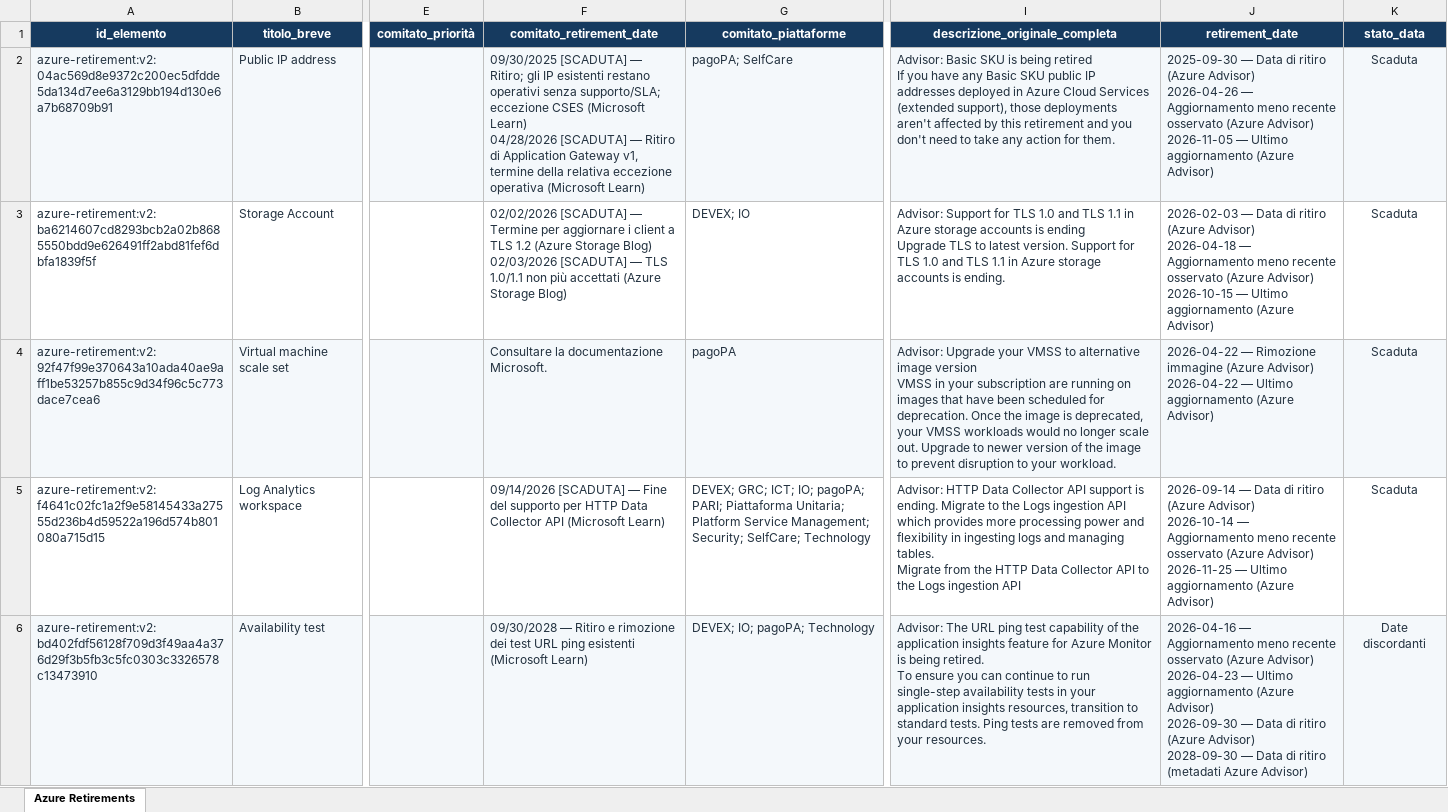
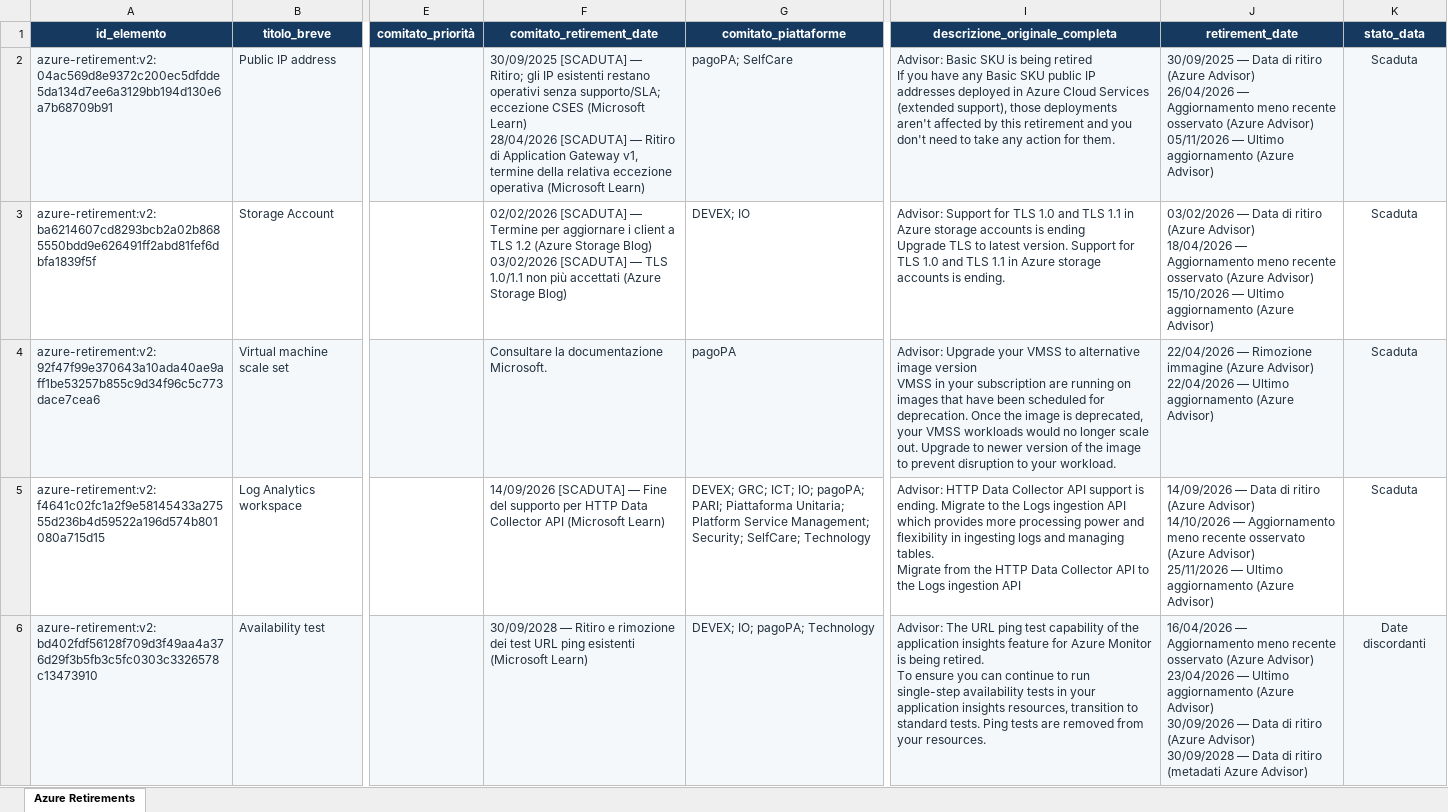
Before and after one commit to pagopa/eng-azure-governance, an Excel workbook: src/comitato/comitato_azure_retirements_v2/exports/2026/11/03_azure_retirements_slide.xlsx, sheet Azure Retirements, drawn as a sheet; only a part is shown, gaps mark what is left out; values as stored, in another font and other column widths than the file's, no borders; ↵ is a line break in a cell; the diff covers the shown part only; the diff names each change by its address in the sheet, - before the commit and + after, or states it on an @@ line.

Commit message:
Refactor date handling in committee and slides contracts
- Introduced new date presentation utilities in `date_presentation.py` to handle Italian date formatting and detection of date styles.
- Updated `committee.py` to utilize new date formatting functions for `comitato_retirement_date`.
- Modified `slides_v1.py` to apply date formatting for both `comitato_retirement_date` and `retirement_date`.
- Adjusted tests to reflect changes in date formats from ISO to Italian style.
- Added new tests to ensure correct handling of ambiguous date formats and legacy date normalization.
- Updated expected outputs in TSV fixtures to match new date formatting.

```diff
--- a/src/comitato/comitato_azure_retirements_v2/exports/2026/11/03_azure_retirements_slide.xlsx (sheet Azure Retirements)
+++ b/src/comitato/comitato_azure_retirements_v2/exports/2026/11/03_azure_retirements_slide.xlsx (sheet Azure Retirements)
-F2 (comitato_retirement_date): 09/30/2025 [SCADUTA] — Ritiro; gli IP esistenti restano operativi senza supporto/SLA; eccezione CSES (Microsoft Learn) ↵ 04/28/2026 [SCADUTA] —…
+F2 (comitato_retirement_date): 30/09/2025 [SCADUTA] — Ritiro; gli IP esistenti restano operativi senza supporto/SLA; eccezione CSES (Microsoft Learn) ↵ 28/04/2026 [SCADUTA] —…
-J2 (retirement_date): 2025-09-30 — Data di ritiro (Azure Advisor) ↵ 2026-04-26 — Aggiornamento meno recente osservato (Azure Advisor) ↵ 2026-11-05 — Ultimo…
+J2 (retirement_date): 30/09/2025 — Data di ritiro (Azure Advisor) ↵ 26/04/2026 — Aggiornamento meno recente osservato (Azure Advisor) ↵ 05/11/2026 — Ultimo…
-F3 (comitato_retirement_date): …Storage Blog) ↵ 02/03/2026 [SCADUTA] —…
+F3 (comitato_retirement_date): …Storage Blog) ↵ 03/02/2026 [SCADUTA] —…
-J3 (retirement_date): 2026-02-03 — Data di ritiro (Azure Advisor) ↵ 2026-04-18 — Aggiornamento meno recente osservato (Azure Advisor) ↵ 2026-10-15 — Ultimo…
+J3 (retirement_date): 03/02/2026 — Data di ritiro (Azure Advisor) ↵ 18/04/2026 — Aggiornamento meno recente osservato (Azure Advisor) ↵ 15/10/2026 — Ultimo…
-J4 (retirement_date): 2026-04-22 — Rimozione immagine (Azure Advisor) ↵ 2026-04-22 — Ultimo…
+J4 (retirement_date): 22/04/2026 — Rimozione immagine (Azure Advisor) ↵ 22/04/2026 — Ultimo…
-F5 (comitato_retirement_date): 09/14/2026 [SCADUTA] —…
+F5 (comitato_retirement_date): 14/09/2026 [SCADUTA] —…
-J5 (retirement_date): 2026-09-14 — Data di ritiro (Azure Advisor) ↵ 2026-10-14 — Aggiornamento meno recente osservato (Azure Advisor) ↵ 2026-11-25 — Ultimo…
+J5 (retirement_date): 14/09/2026 — Data di ritiro (Azure Advisor) ↵ 14/10/2026 — Aggiornamento meno recente osservato (Azure Advisor) ↵ 25/11/2026 — Ultimo…
-F6 (comitato_retirement_date): 09/30/2028 — Ritiro…
+F6 (comitato_retirement_date): 30/09/2028 — Ritiro…
-J6 (retirement_date): 2026-04-16 — Aggiornamento meno recente osservato (Azure Advisor) ↵ 2026-04-23 — Ultimo aggiornamento (Azure Advisor) ↵ 2026-09-30 — Data di ritiro (Azure Advisor) ↵ 2028-09-30 — Data…
+J6 (retirement_date): 16/04/2026 — Aggiornamento meno recente osservato (Azure Advisor) ↵ 23/04/2026 — Ultimo aggiornamento (Azure Advisor) ↵ 30/09/2026 — Data di ritiro (Azure Advisor) ↵ 30/09/2028 — Data…
```
Also changed, not shown: 24 edited cells elsewhere in this sheet, 13 other files.
